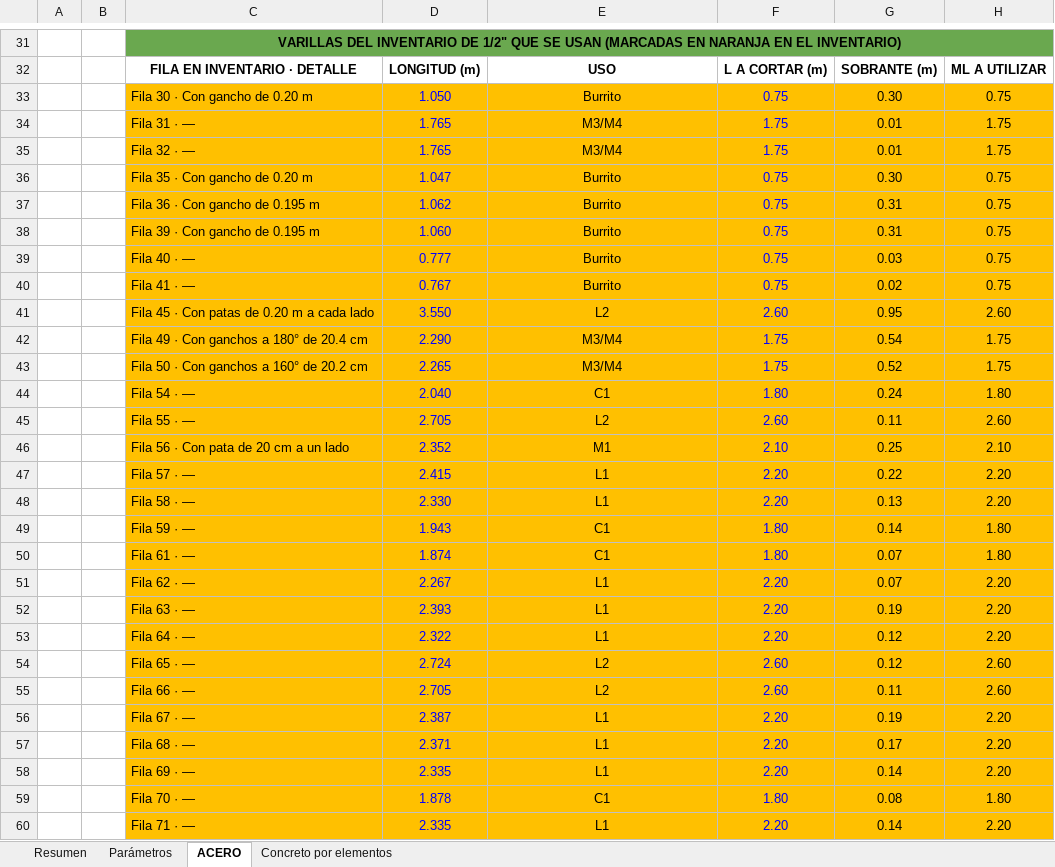
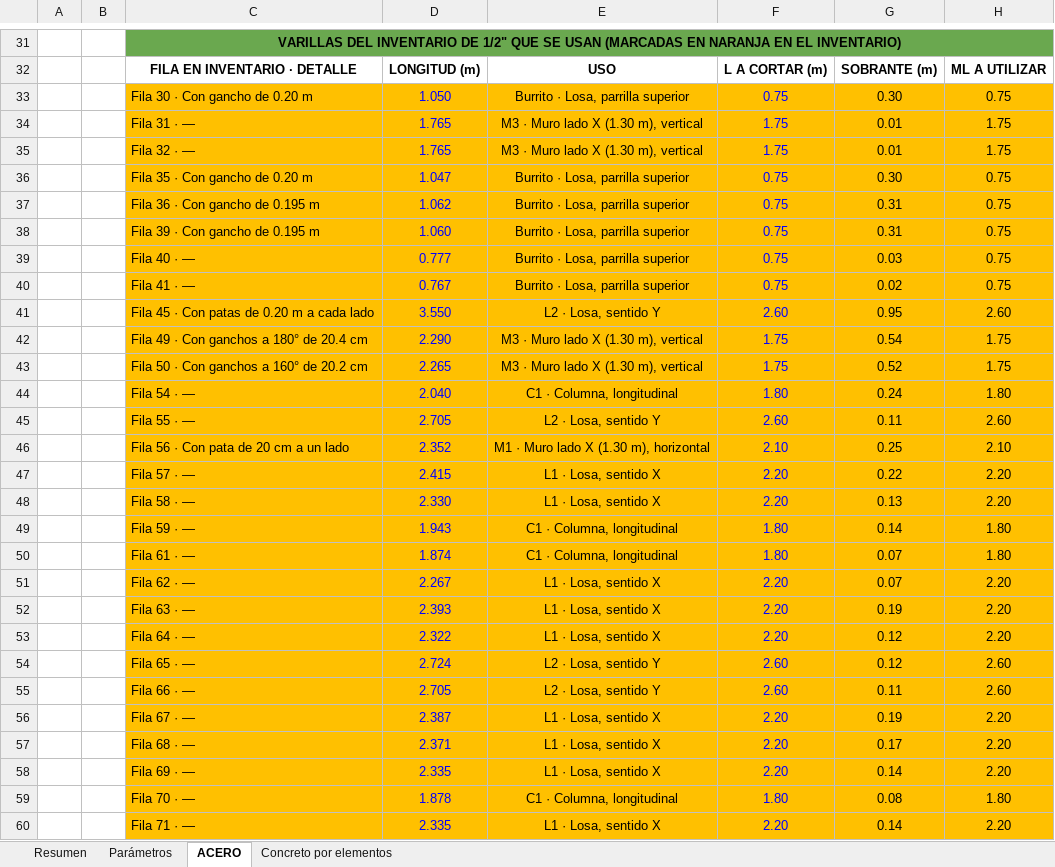
Before and after one commit to monarqardila-arq/multifamiliar-herrera-dashboard, an Excel workbook: cantidades/Foso_Ascensor_Acero_Concreto.xlsx, sheet ACERO, drawn as a sheet; only a part is shown, gaps mark what is left out; values as stored, in another font and other column widths than the file's, no borders; the diff covers the shown part only; the diff names each change by its address in the sheet, - before the commit and + after, or states it on an @@ line.

```diff
--- a/cantidades/Foso_Ascensor_Acero_Concreto.xlsx (sheet ACERO)
+++ b/cantidades/Foso_Ascensor_Acero_Concreto.xlsx (sheet ACERO)
-E33: Burrito
+E33: Burrito · Losa, parrilla superior
-E34:E35: M3/M4
+E34:E35: M3 · Muro lado X (1.30 m), vertical
-E36:E40: Burrito
+E36:E40: Burrito · Losa, parrilla superior
-E41: L2
+E41: L2 · Losa, sentido Y
-E42:E43: M3/M4
+E42:E43: M3 · Muro lado X (1.30 m), vertical
-E44: C1
+E44: C1 · Columna, longitudinal
-E45: L2
+E45: L2 · Losa, sentido Y
-E46: M1
+E46: M1 · Muro lado X (1.30 m), horizontal
-E47:E48: L1
+E47:E48: L1 · Losa, sentido X
-E49:E50: C1
+E49:E50: C1 · Columna, longitudinal
-E51:E53: L1
+E51:E53: L1 · Losa, sentido X
-E54:E55: L2
+E54:E55: L2 · Losa, sentido Y
-E56:E58: L1
+E56:E58: L1 · Losa, sentido X
-E59: C1
+E59: C1 · Columna, longitudinal
-E60: L1
+E60: L1 · Losa, sentido X
```
Also changed, not shown: 4 added rows, 1 removed row and 36 edited cells elsewhere in this sheet, formulas that keep their value, 3 other files.
